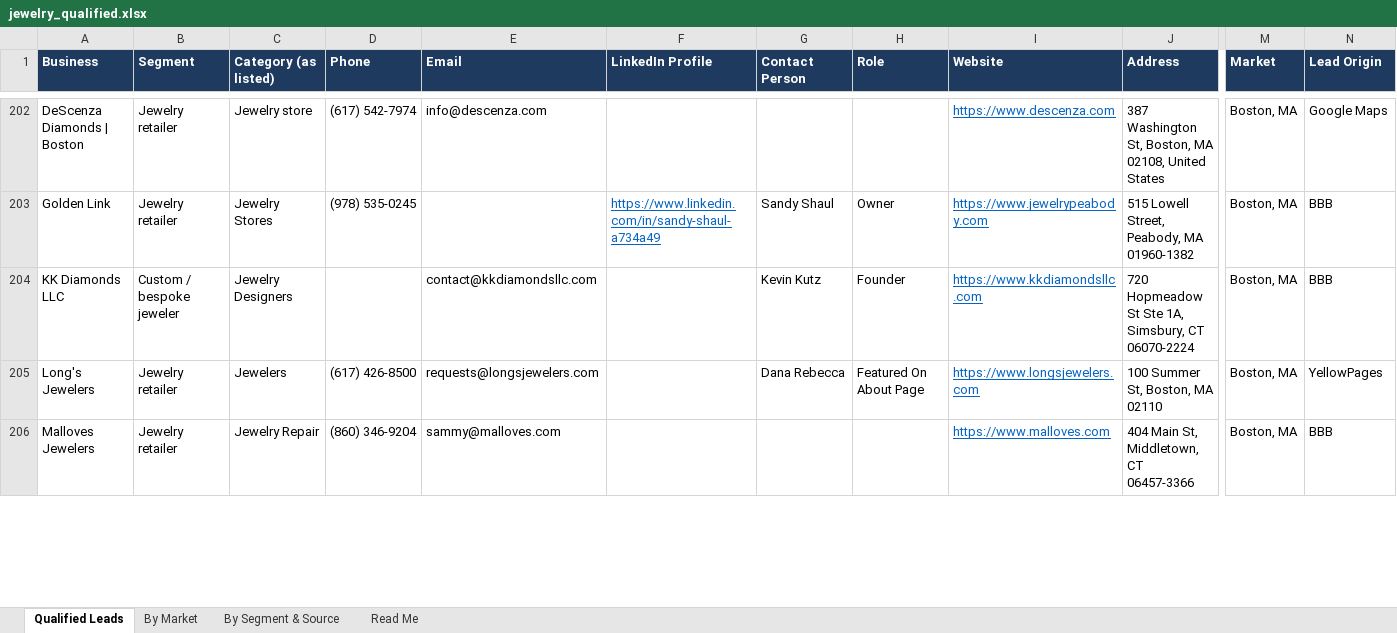
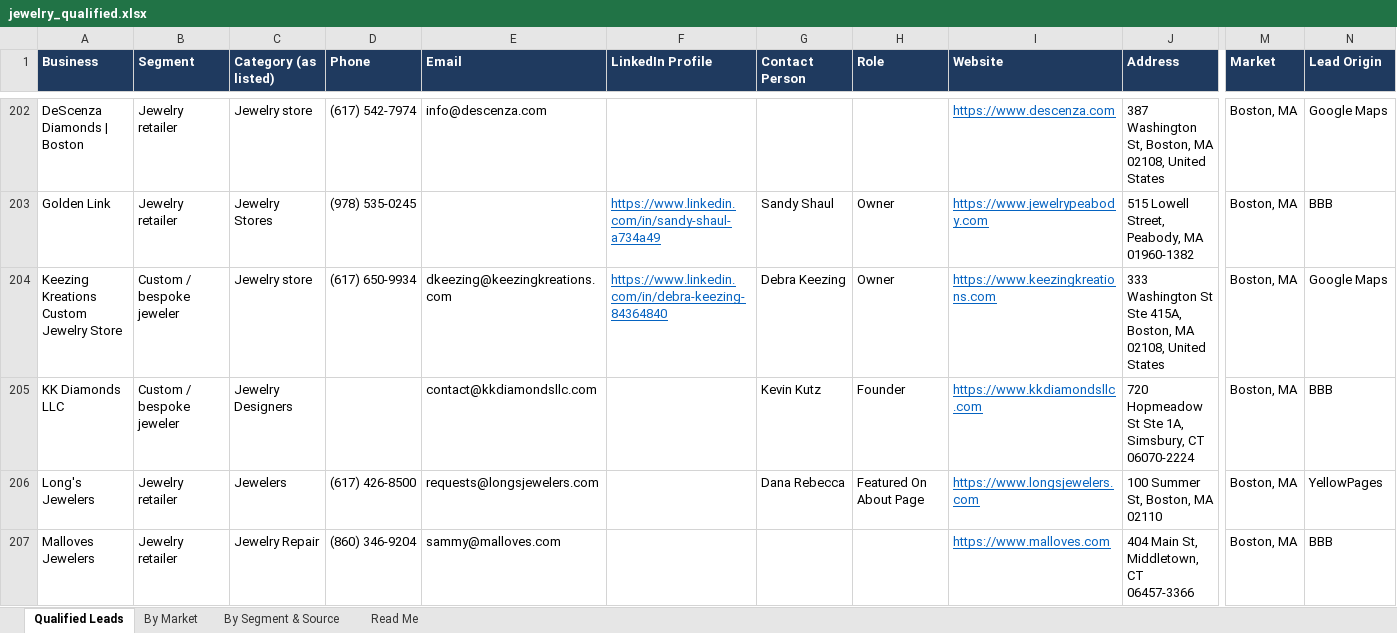
Before and after one commit to riyaansheth/claude-cloud, an Excel workbook: leadrun_jewelry/jewelry_qualified.xlsx, sheet Qualified Leads, drawn as a sheet; only a part is shown, gaps mark what is left out; values as stored, in another font and other column widths than the file's, no borders; rows hold the shown columns only; the diff covers the shown part only; the diff names each change by its address in the sheet, - before the commit and + after, or states it on an @@ line.

```diff
--- a/leadrun_jewelry/jewelry_qualified.xlsx (sheet Qualified Leads)
+++ b/leadrun_jewelry/jewelry_qualified.xlsx (sheet Qualified Leads)
+row 204: Keezing Kreations Custom Jewelry Store | Custom / bespoke jeweler | Jewelry store | (617) 650-9934 | dkeezing@keezingkreations.com | https://www.linkedin.com/in/debra-keezing-84364840 | Debra Keezing | Owner | https://www.keezingkreations.com | 333 Washington St Ste 415A, Boston, MA 02108, United States | Boston, MA | Google Maps
```
Also changed, not shown: 6 added rows, 2 removed rows and 8 edited cells elsewhere in this sheet, sheet By Market, sheet By Segment & Source, sheet Read Me, 3 other files.
